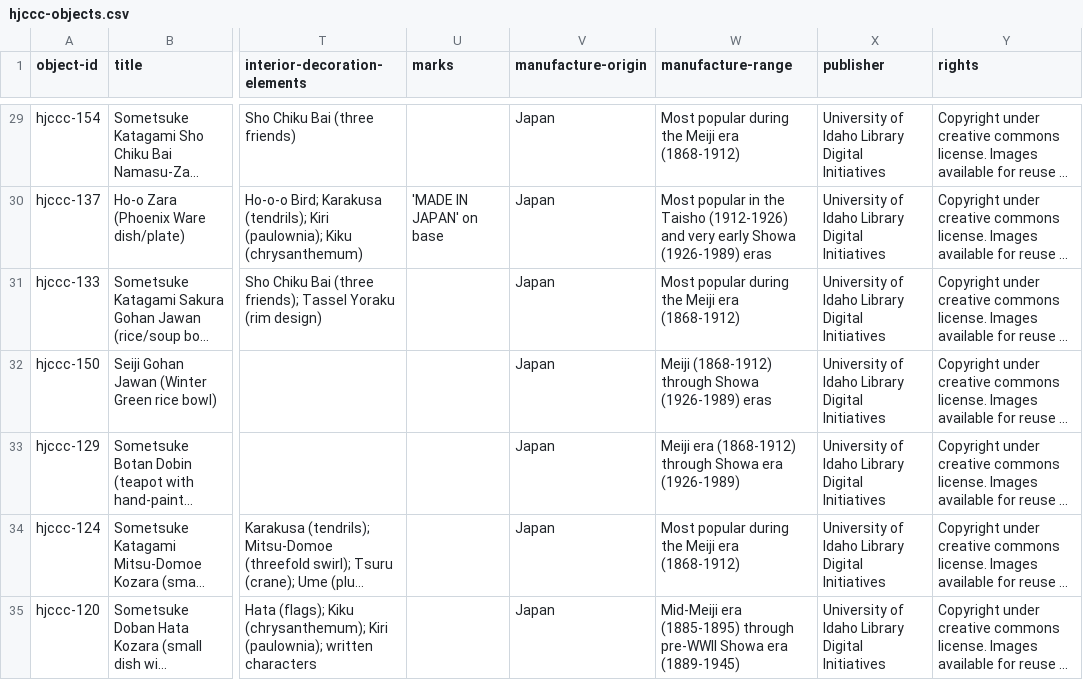
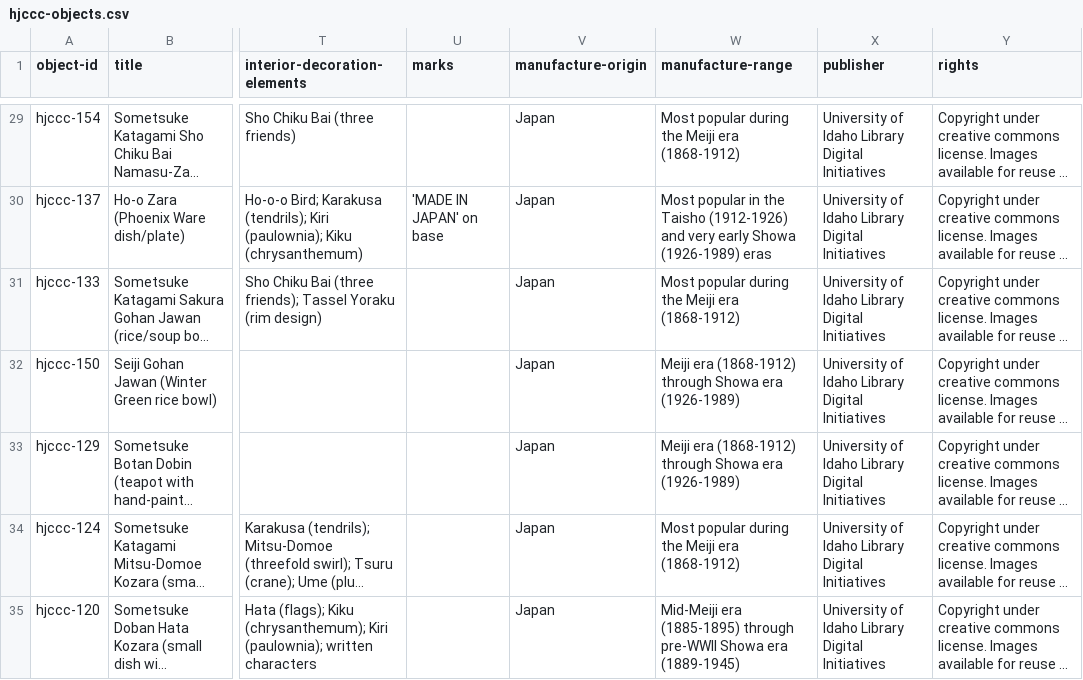
Before and after one commit to uidaholib/HJCCC_source, a CSV file: _data/hjccc-objects.csv, drawn as a sheet; only a part is shown, gaps mark what is left out; long unchanged cells end in …; the diff names each change by its address in the sheet, - before the commit and + after, or states it on an @@ line.

Commit message:
missed an era

```diff
--- a/_data/hjccc-objects.csv
+++ b/_data/hjccc-objects.csv
-W32 (manufacture-range): Meiji (1868-1912) through Showa (1926-1989) eras
+W32 (manufacture-range): Meiji era (1868-1912) through Showa era (1926-1989)
```
